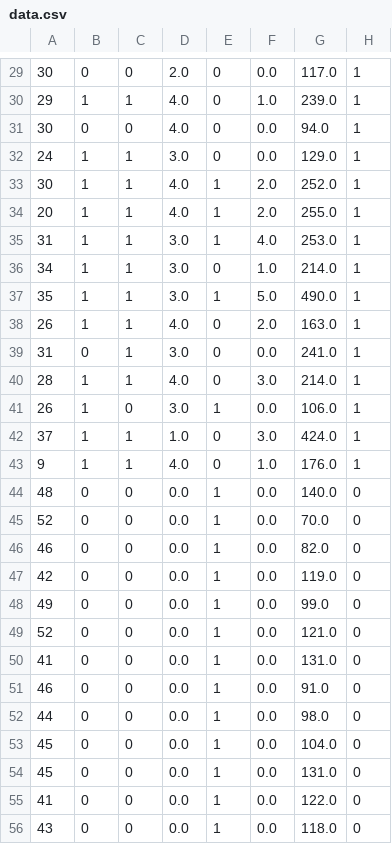
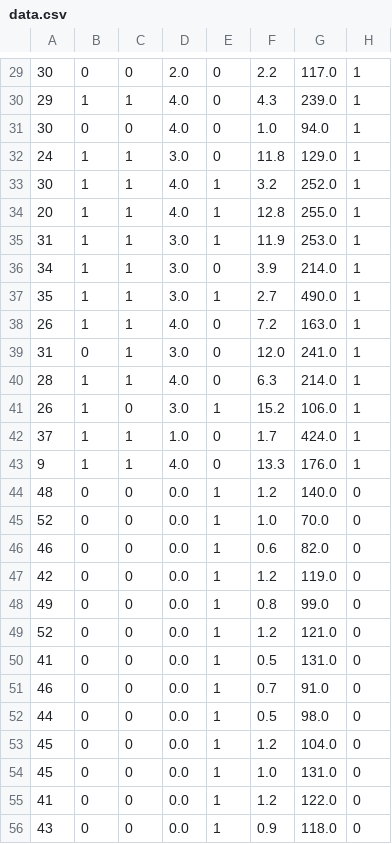
Before and after one commit to tuanhiep/appliedML, a CSV file: PS4/code/csv/data.csv, drawn as a sheet; only a part is shown, gaps mark what is left out; the diff covers the shown part only.

```diff
--- a/PS4/code/csv/data.csv
+++ b/PS4/code/csv/data.csv
@@ -29,28 +29,28 @@
-30,0,0,2.0,0,0.0,117.0,1
-29,1,1,4.0,0,1.0,239.0,1
-30,0,0,4.0,0,0.0,94.0,1
-24,1,1,3.0,0,0.0,129.0,1
-30,1,1,4.0,1,2.0,252.0,1
-20,1,1,4.0,1,2.0,255.0,1
-31,1,1,3.0,1,4.0,253.0,1
-34,1,1,3.0,0,1.0,214.0,1
-35,1,1,3.0,1,5.0,490.0,1
-26,1,1,4.0,0,2.0,163.0,1
-31,0,1,3.0,0,0.0,241.0,1
-28,1,1,4.0,0,3.0,214.0,1
-26,1,0,3.0,1,0.0,106.0,1
-37,1,1,1.0,0,3.0,424.0,1
-9,1,1,4.0,0,1.0,176.0,1
-48,0,0,0.0,1,0.0,140.0,0
-52,0,0,0.0,1,0.0,70.0,0
-46,0,0,0.0,1,0.0,82.0,0
-42,0,0,0.0,1,0.0,119.0,0
-49,0,0,0.0,1,0.0,99.0,0
-52,0,0,0.0,1,0.0,121.0,0
-41,0,0,0.0,1,0.0,131.0,0
-46,0,0,0.0,1,0.0,91.0,0
-44,0,0,0.0,1,0.0,98.0,0
-45,0,0,0.0,1,0.0,104.0,0
-45,0,0,0.0,1,0.0,131.0,0
-41,0,0,0.0,1,0.0,122.0,0
-43,0,0,0.0,1,0.0,118.0,0
+30,0,0,2.0,0,2.2,117.0,1
+29,1,1,4.0,0,4.3,239.0,1
+30,0,0,4.0,0,1.0,94.0,1
+24,1,1,3.0,0,11.8,129.0,1
+30,1,1,4.0,1,3.2,252.0,1
+20,1,1,4.0,1,12.8,255.0,1
+31,1,1,3.0,1,11.9,253.0,1
+34,1,1,3.0,0,3.9,214.0,1
+35,1,1,3.0,1,2.7,490.0,1
+26,1,1,4.0,0,7.2,163.0,1
+31,0,1,3.0,0,12.0,241.0,1
+28,1,1,4.0,0,6.3,214.0,1
+26,1,0,3.0,1,15.2,106.0,1
+37,1,1,1.0,0,1.7,424.0,1
+9,1,1,4.0,0,13.3,176.0,1
+48,0,0,0.0,1,1.2,140.0,0
+52,0,0,0.0,1,1.0,70.0,0
+46,0,0,0.0,1,0.6,82.0,0
+42,0,0,0.0,1,1.2,119.0,0
+49,0,0,0.0,1,0.8,99.0,0
+52,0,0,0.0,1,1.2,121.0,0
+41,0,0,0.0,1,0.5,131.0,0
+46,0,0,0.0,1,0.7,91.0,0
+44,0,0,0.0,1,0.5,98.0,0
+45,0,0,0.0,1,1.2,104.0,0
+45,0,0,0.0,1,1.0,131.0,0
+41,0,0,0.0,1,1.2,122.0,0
+43,0,0,0.0,1,0.9,118.0,0
```
Also changed, not shown: 130 edited cells elsewhere in this file, 10 other files.
